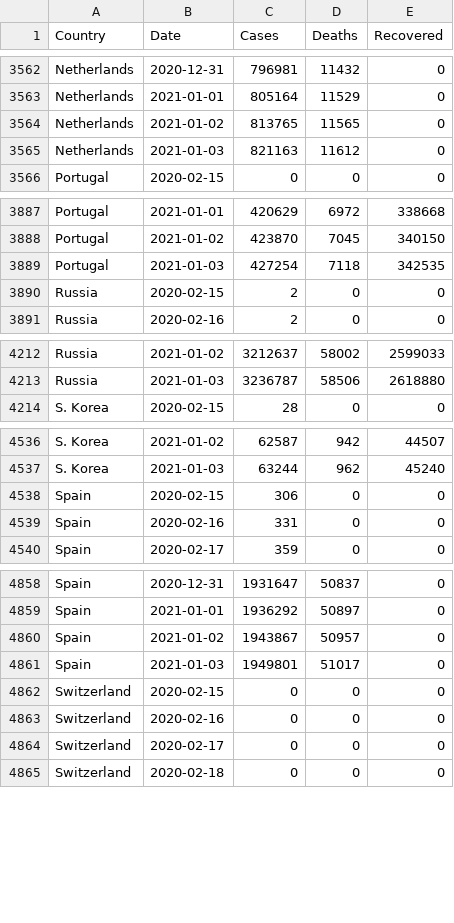
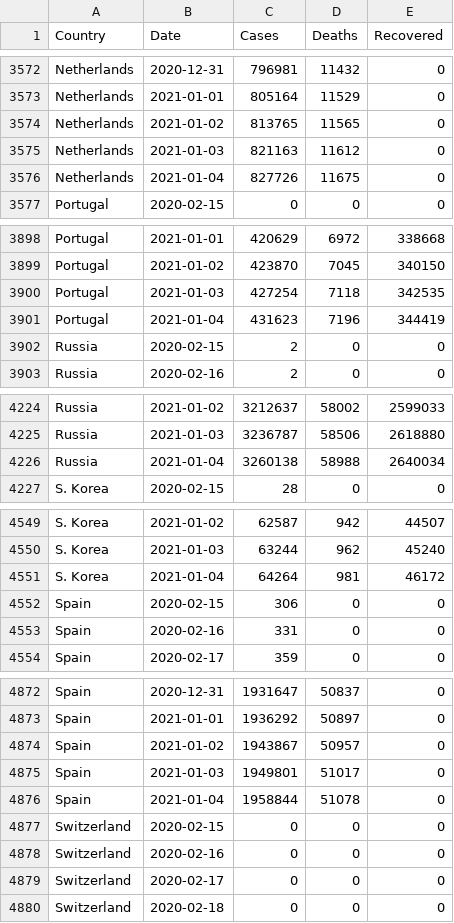
Before and after one commit to MMR-19/COVID-19-Data, a CSV file: COVID-19 Global.csv, drawn as a sheet; only a part is shown, gaps mark what is left out; the diff covers the shown part only.

```diff
--- a/COVID-19 Global.csv
+++ b/COVID-19 Global.csv
@@ -3565,2 +3575,3 @@ Netherlands,2021-01-02,813765,11565,0
 Netherlands,2021-01-03,821163,11612,0
+Netherlands,2021-01-04,827726,11675,0
 Portugal,2020-02-15,0,0,0
@@ -3889,2 +3900,3 @@ Portugal,2021-01-02,423870,7045,340150
 Portugal,2021-01-03,427254,7118,342535
+Portugal,2021-01-04,431623,7196,344419
 Russia,2020-02-15,2,0,0
@@ -4213,2 +4225,3 @@ Russia,2021-01-02,3212637,58002,2599033
 Russia,2021-01-03,3236787,58506,2618880
+Russia,2021-01-04,3260138,58988,2640034
 S. Korea,2020-02-15,28,0,0
@@ -4537,2 +4550,3 @@ S. Korea,2021-01-02,62587,942,44507
 S. Korea,2021-01-03,63244,962,45240
+S. Korea,2021-01-04,64264,981,46172
 Spain,2020-02-15,306,0,0
@@ -4861,2 +4875,3 @@ Spain,2021-01-02,1943867,50957,0
 Spain,2021-01-03,1949801,51017,0
+Spain,2021-01-04,1958844,51078,0
 Switzerland,2020-02-15,0,0,0
```
Also changed, not shown: 13 added rows elsewhere in this file.
